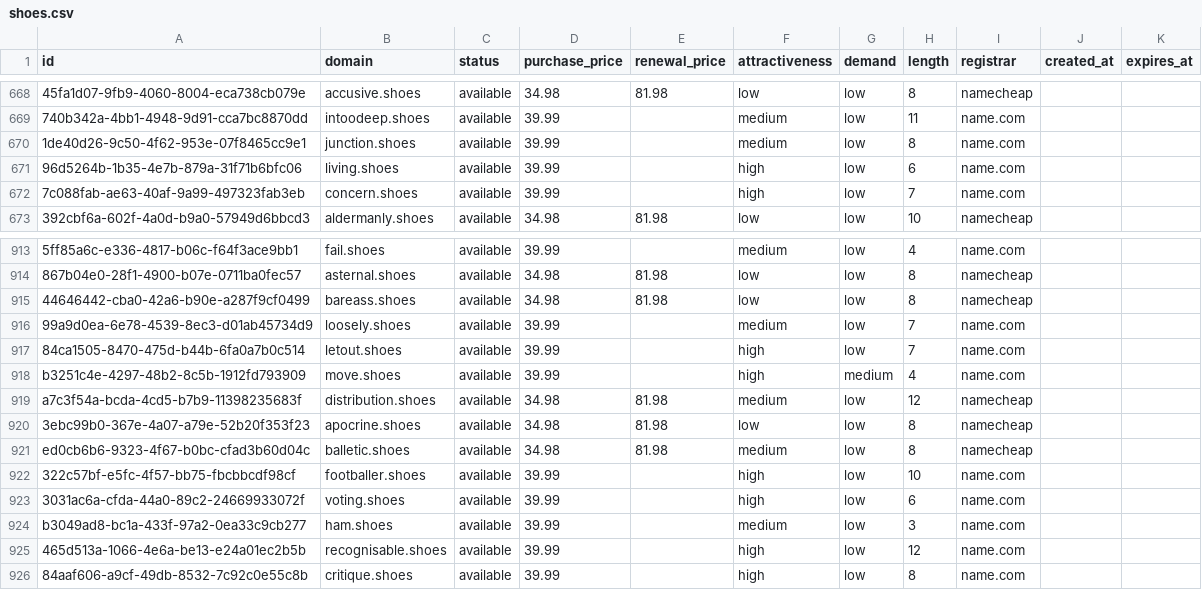
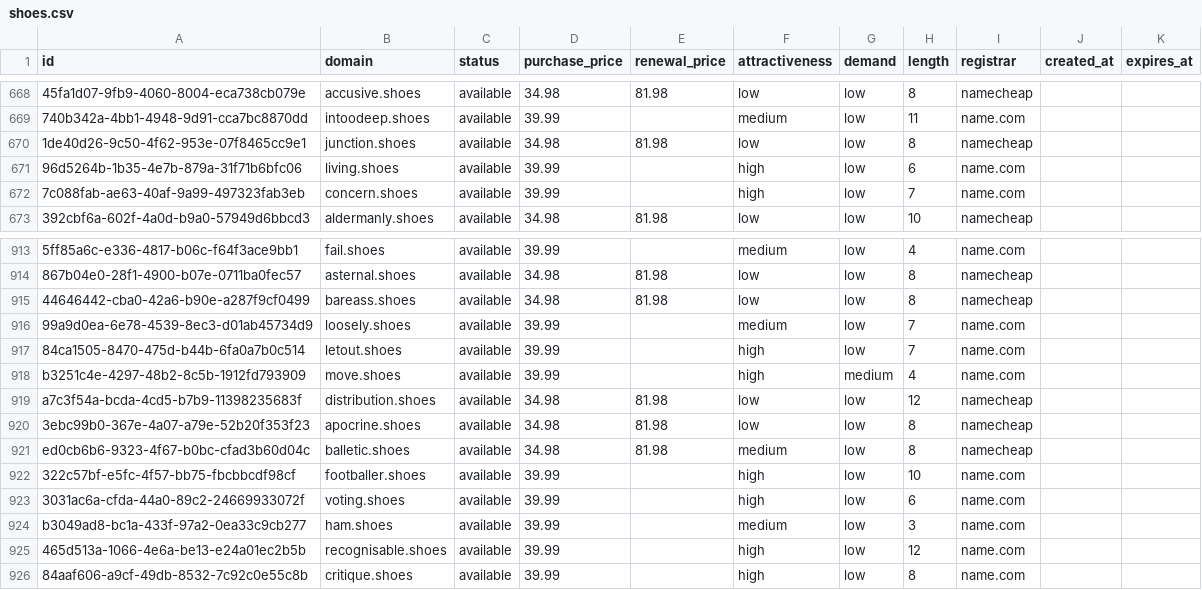
Before and after one commit to UniqueDomains/shoes-oneword-domains, a CSV file: shoes.csv, drawn as a sheet; only a part is shown, gaps mark what is left out; the diff names each change by its address in the sheet, - before the commit and + after, or states it on an @@ line.

Commit message:
Domains update

```diff
--- a/shoes.csv
+++ b/shoes.csv
-D670 (purchase_price): 39.99
+D670 (purchase_price): 34.98
-E670 (renewal_price): (empty)
+E670 (renewal_price): 81.98
-F670 (attractiveness): medium
+F670 (attractiveness): low
-I670 (registrar): name.com
+I670 (registrar): namecheap
-F919 (attractiveness): medium
+F919 (attractiveness): low
```
Also changed, not shown: 4 other files.
